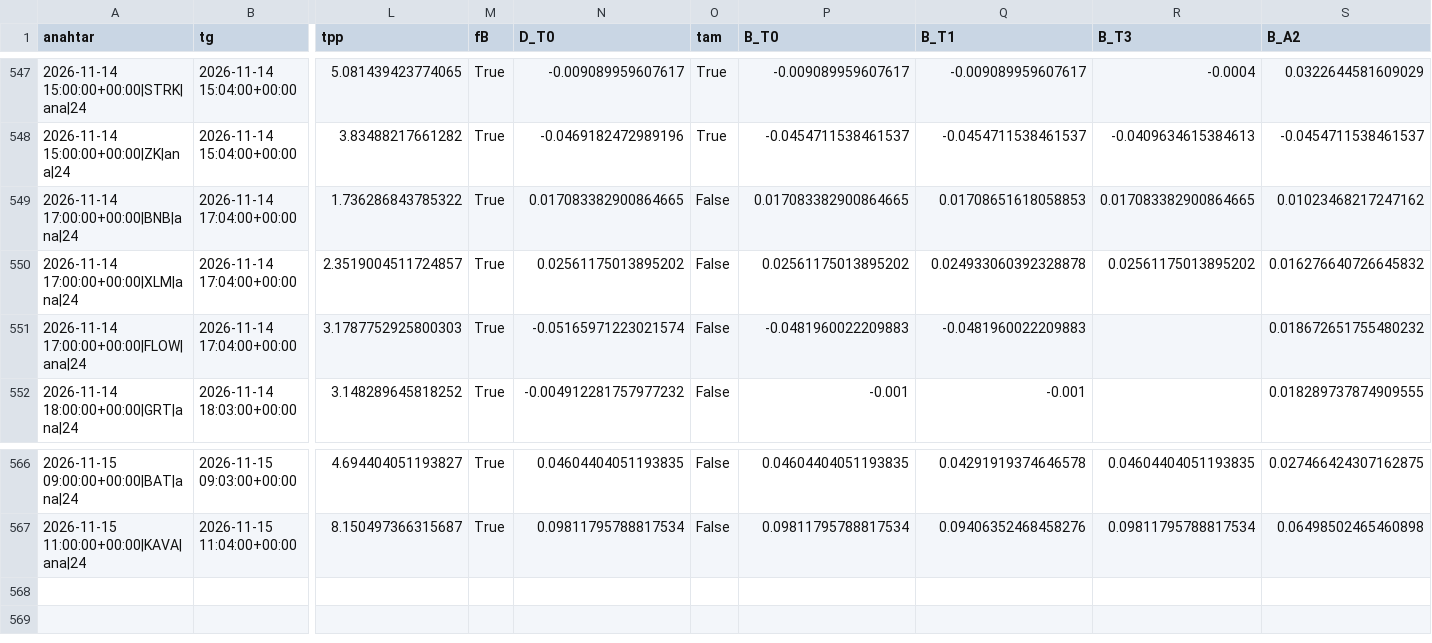
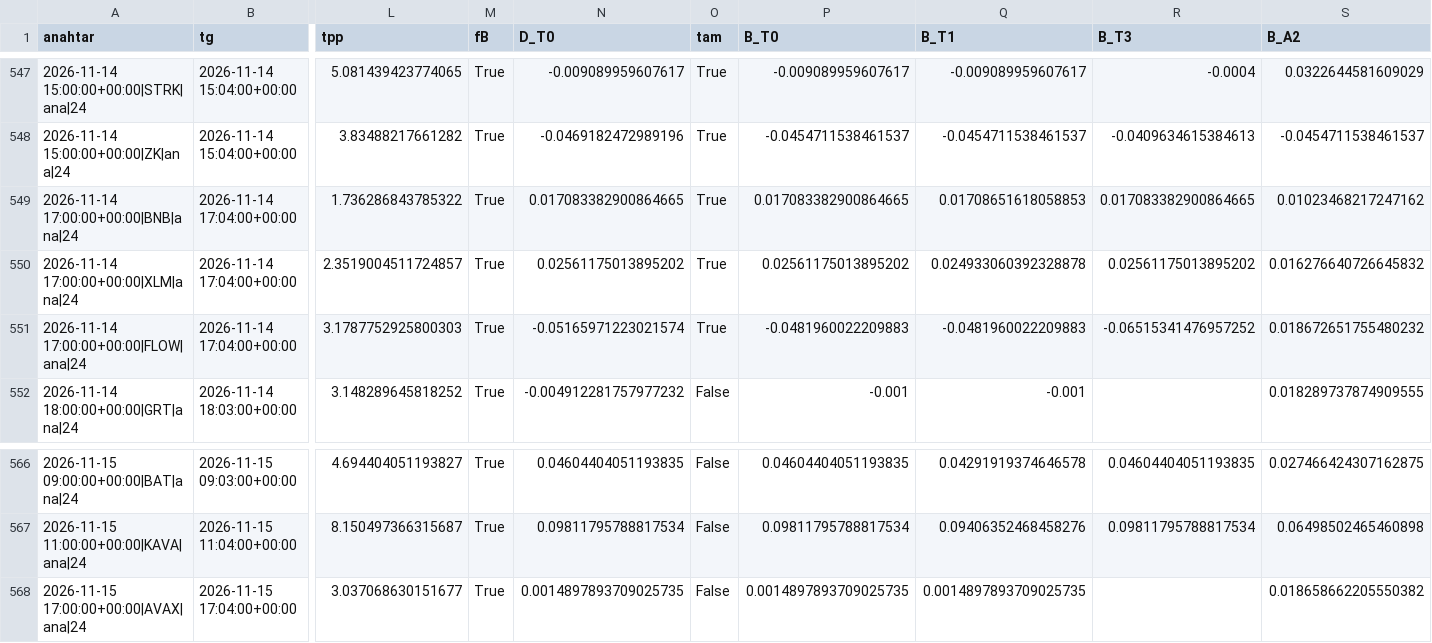
Before and after one commit to aslanklc04/btc-tahmin, a CSV file: durum/karne_gercek.csv, drawn as a sheet; only a part is shown, gaps mark what is left out; rows hold the shown columns only; the diff names each change by its address in the sheet, - before the commit and + after, or states it on an @@ line.

```diff
--- a/durum/karne_gercek.csv
+++ b/durum/karne_gercek.csv
-O549:O551 (tam): False
+O549:O551 (tam): True
-R551 (B_T3): (empty)
+R551 (B_T3): -0.06515341476957252
+row 568: 2026-11-15 17:00:00+00:00|AVAX|ana|24 | 2026-11-15 17:04:00+00:00 | 3.037068630151677 | True | 0.0014897893709025735 | False | 0.0014897893709025735 | 0.0014897893709025735 |  | 0.018658662205550382
```
Also changed, not shown: durum/defter_kayit.csv, durum/opsiyon.csv, 5 other files.
